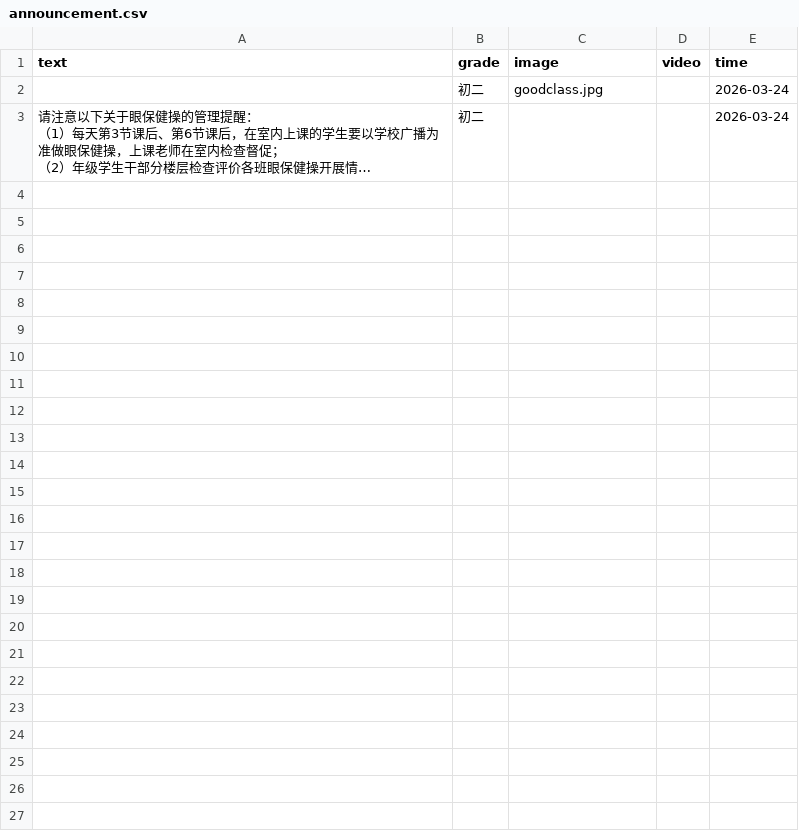
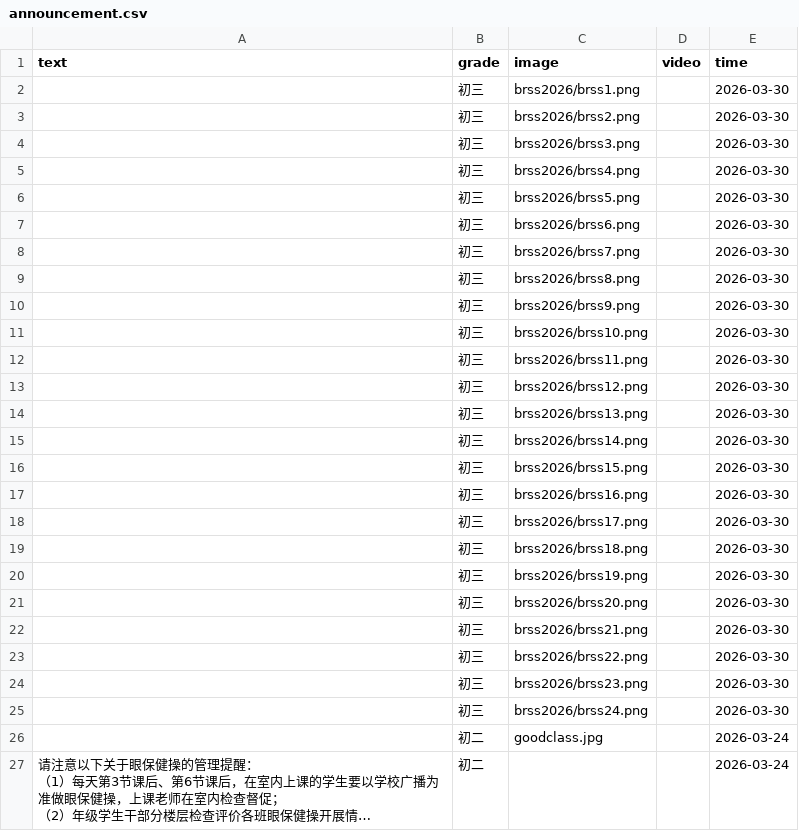
Before and after one commit to HG-dev17/yunqu, a CSV file: data/announcement.csv, drawn as a sheet; long unchanged cells end in ….

```diff
--- a/data/announcement.csv
+++ b/data/announcement.csv
@@ -1,2 +1,26 @@
 text,grade,image,video,time
+"",初三,brss2026/brss1.png,,2026-03-30
+"",初三,brss2026/brss2.png,,2026-03-30
+"",初三,brss2026/brss3.png,,2026-03-30
+"",初三,brss2026/brss4.png,,2026-03-30
+"",初三,brss2026/brss5.png,,2026-03-30
+"",初三,brss2026/brss6.png,,2026-03-30
+"",初三,brss2026/brss7.png,,2026-03-30
+"",初三,brss2026/brss8.png,,2026-03-30
+"",初三,brss2026/brss9.png,,2026-03-30
+"",初三,brss2026/brss10.png,,2026-03-30
+"",初三,brss2026/brss11.png,,2026-03-30
+"",初三,brss2026/brss12.png,,2026-03-30
+"",初三,brss2026/brss13.png,,2026-03-30
+"",初三,brss2026/brss14.png,,2026-03-30
+"",初三,brss2026/brss15.png,,2026-03-30
+"",初三,brss2026/brss16.png,,2026-03-30
+"",初三,brss2026/brss17.png,,2026-03-30
+"",初三,brss2026/brss18.png,,2026-03-30
+"",初三,brss2026/brss19.png,,2026-03-30
+"",初三,brss2026/brss20.png,,2026-03-30
+"",初三,brss2026/brss21.png,,2026-03-30
+"",初三,brss2026/brss22.png,,2026-03-30
+"",初三,brss2026/brss23.png,,2026-03-30
+"",初三,brss2026/brss24.png,,2026-03-30
 "",初二,goodclass.jpg,,2026-03-24
```
Also changed, not shown: 35 other files.
